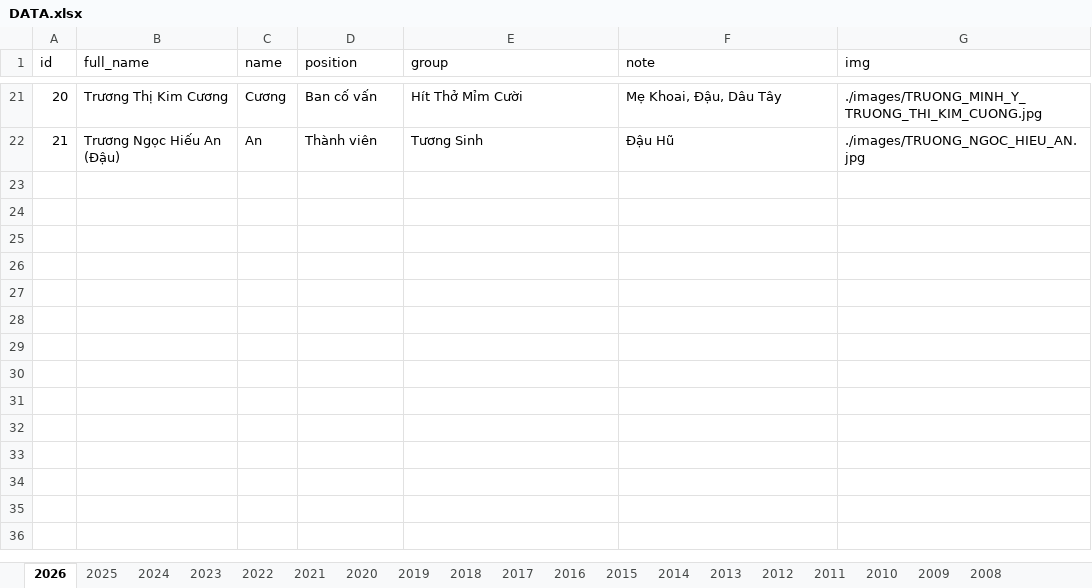
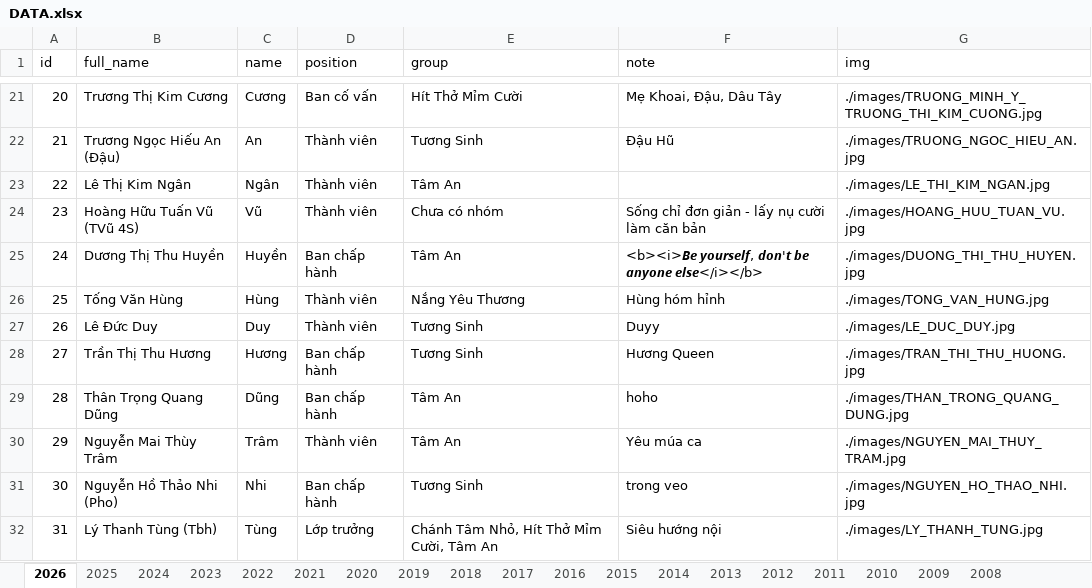
Before and after one commit to bantruyenthongchanhtam/hoc-chung-chanh-tam, an Excel workbook: data/DATA.xlsx, sheet 2026, drawn as a sheet; only a part is shown, gaps mark what is left out; values as stored, in another font and other column widths than the file's, no borders; the diff names each change by its address in the sheet, - before the commit and + after, or states it on an @@ line.

```diff
--- a/data/DATA.xlsx (sheet 2026)
+++ b/data/DATA.xlsx (sheet 2026)
+row 23: 22 | Lê Thị Kim Ngân | Ngân | Thành viên | Tâm An |  | ./images/LE_THI_KIM_NGAN.jpg
+row 24: 23 | Hoàng Hữu Tuấn Vũ (TVũ 4S) | Vũ | Thành viên | Chưa có nhóm | Sống chỉ đơn giản - lấy nụ cười làm căn bản | ./images/HOANG_HUU_TUAN_VU.jpg
+row 25: 24 | Dương Thị Thu Huyền | Huyền | Ban chấp hành | Tâm An | <b><i>𝘽𝙚 𝙮𝙤𝙪𝙧𝙨𝙚𝙡𝙛, 𝙙𝙤𝙣'𝙩 𝙗𝙚 𝙖𝙣𝙮𝙤𝙣𝙚 𝙚𝙡𝙨𝙚</i></b> | ./images/DUONG_THI_THU_HUYEN.jpg
+row 26: 25 | Tống Văn Hùng | Hùng | Thành viên | Nắng Yêu Thương | Hùng hóm hỉnh | ./images/TONG_VAN_HUNG.jpg
+row 27: 26 | Lê Đức Duy | Duy | Thành viên | Tương Sinh | Duyy | ./images/LE_DUC_DUY.jpg
+row 28: 27 | Trần Thị Thu Hương | Hương | Ban chấp hành | Tương Sinh | Hương Queen | ./images/TRAN_THI_THU_HUONG.jpg
+row 29: 28 | Thân Trọng Quang Dũng | Dũng | Ban chấp hành | Tâm An | hoho | ./images/THAN_TRONG_QUANG_DUNG.jpg
+row 30: 29 | Nguyễn Mai Thùy Trâm | Trâm | Thành viên | Tâm An | Yêu múa ca | ./images/NGUYEN_MAI_THUY_TRAM.jpg
+row 31: 30 | Nguyễn Hồ Thảo Nhi (Pho) | Nhi | Ban chấp hành | Tương Sinh | trong veo | ./images/NGUYEN_HO_THAO_NHI.jpg
+row 32: 31 | Lý Thanh Tùng (Tbh) | Tùng | Lớp trưởng | Chánh Tâm Nhỏ, Hít Thở Mỉm Cười, Tâm An | Siêu hướng nội | ./images/LY_THANH_TUNG.jpg
```
Also changed, not shown: sheet 2025, sheet 2024, sheet 2023, sheet 2022, sheet 2021, sheet 2018, 9 more sheets, 11 other files.
